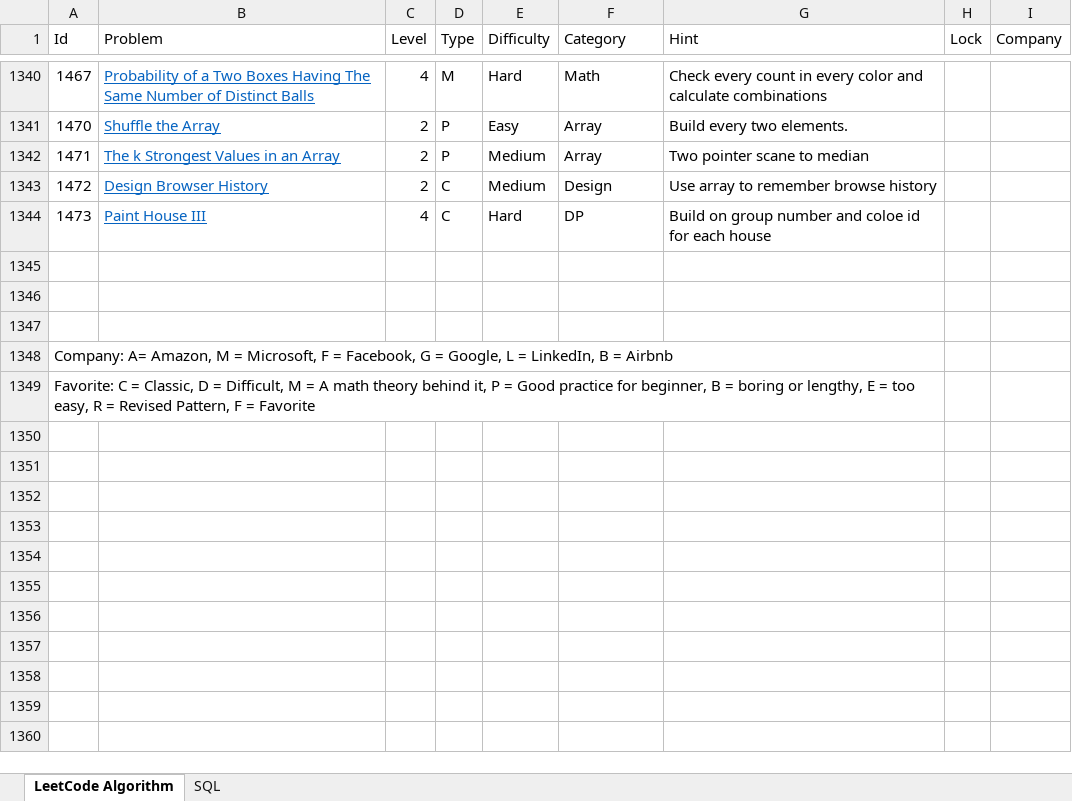
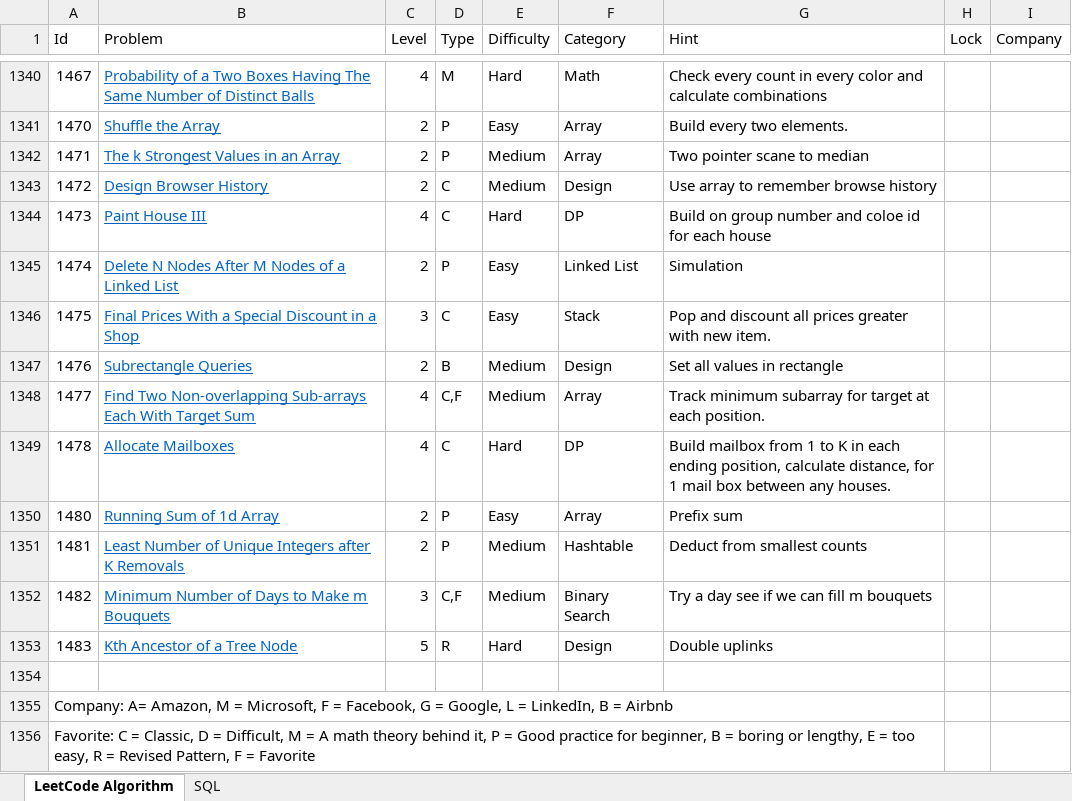
Before and after one commit to huanminwu/LeetCode, an Excel workbook: LeetCode.xlsx, sheet LeetCode Algorithm, drawn as a sheet; only a part is shown, gaps mark what is left out; values as stored, in another font and other column widths than the file's, no borders; charts and pictures not drawn; removed rows and columns are numbered as before the commit, all else as after; the diff names each change by its address in the sheet, - before the commit and + after, or states it on an @@ line.

```diff
--- a/LeetCode.xlsx (sheet LeetCode Algorithm)
+++ b/LeetCode.xlsx (sheet LeetCode Algorithm)
+row 1345: 1474 | Delete N Nodes After M Nodes of a Linked List | 2 | P | Easy | Linked List | Simulation
+row 1346: 1475 | Final Prices With a Special Discount in a Shop | 3 | C | Easy | Stack | Pop and discount all prices greater with new item.
+row 1347: 1476 | Subrectangle Queries | 2 | B | Medium | Design | Set all values in rectangle
+row 1348: 1477 | Find Two Non-overlapping Sub-arrays Each With Target Sum | 4 | C,F | Medium | Array | Track minimum subarray for target at each position.
+row 1349: 1478 | Allocate Mailboxes | 4 | C | Hard | DP | Build mailbox from 1 to K in each ending position, calculate distance, for 1 mail box between any houses.
+row 1350: 1480 | Running Sum of 1d Array | 2 | P | Easy | Array | Prefix sum
+row 1351: 1481 | Least Number of Unique Integers after K Removals | 2 | P | Medium | Hashtable | Deduct from smallest counts
+row 1352: 1482 | Minimum Number of Days to Make m Bouquets | 3 | C,F | Medium | Binary Search | Try a day see if we can fill m bouquets
+row 1353: 1483 | Kth Ancestor of a Tree Node | 5 | R | Hard | Design | Double uplinks
@@ column A (Id) renumbered between rows 1355 and 1356 @@
+A1355:G1355 merged
+A1356:G1356 merged
-row 1348: Company: A= Amazon, M = Microsoft, F = Facebook, G = Google, L = LinkedIn, B = Airbnb
-row 1349: Favorite: C = Classic, D = Difficult, M = A math theory behind it, P = Good practice for beginner, B = boring or lengthy, E = too easy, R = Revised Pattern, F = Favorite
```
Also changed, not shown: 24 other files.
